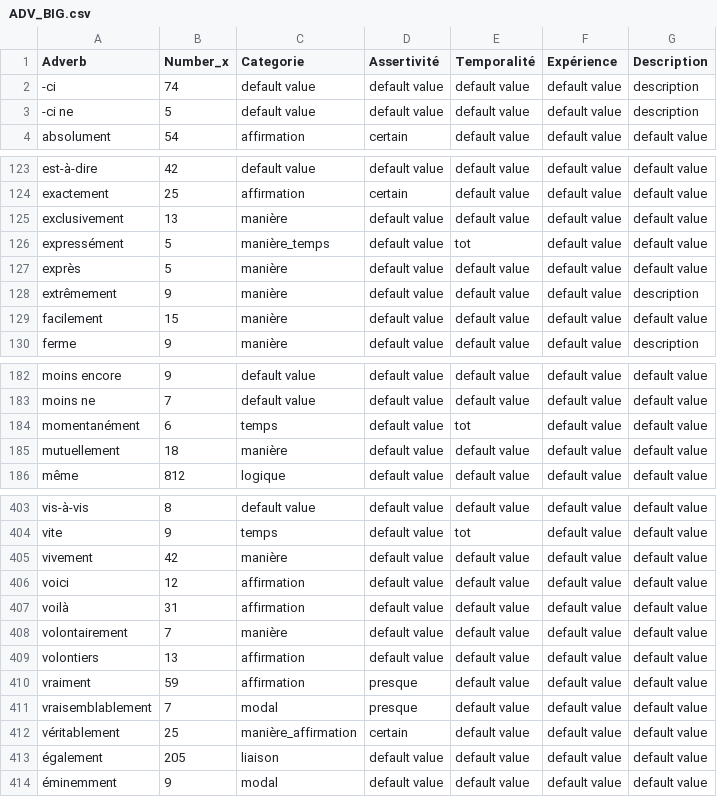
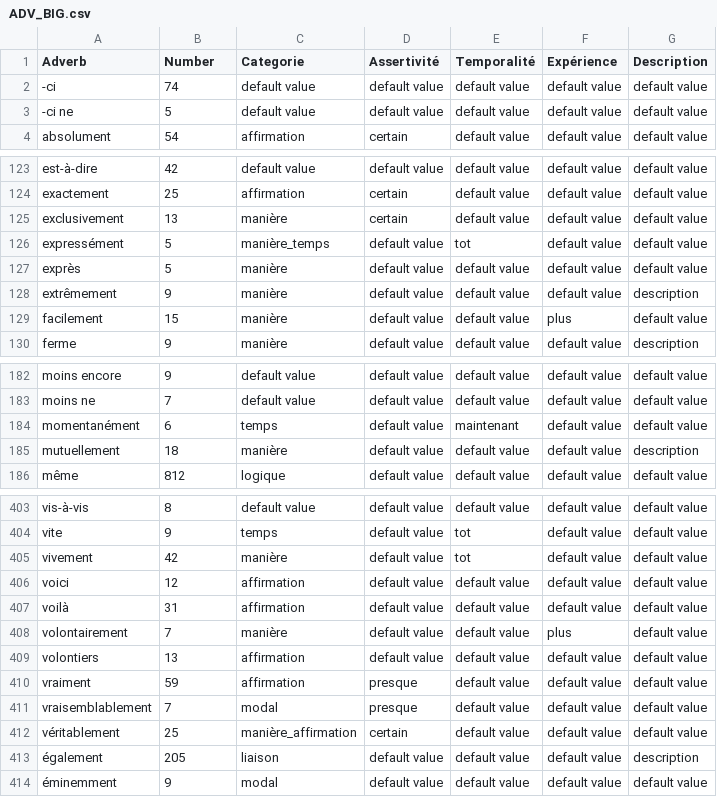
Before and after one commit to LHST-EPFL/eloge_academie, a CSV file: Data/Results/ADV_BIG.csv, drawn as a sheet; only a part is shown, gaps mark what is left out; the diff covers the shown part only.

```diff
--- a/Data/Results/ADV_BIG.csv
+++ b/Data/Results/ADV_BIG.csv
@@ -1,4 +1,4 @@
-Adverb,Number_x,Categorie,Assertivité,Temporalité,Expérience,Description
--ci,74,default value,default value,default value,default value,description
--ci ne,5,default value,default value,default value,default value,description
+Adverb,Number,Categorie,Assertivité,Temporalité,Expérience,Description
+-ci,74,default value,default value,default value,default value,default value
+-ci ne,5,default value,default value,default value,default value,default value
 absolument,54,affirmation,certain,default value,default value,default value
@@ -124,3 +124,3 @@ est-à-dire,42,default value,default value,default value,default value,default v
 exactement,25,affirmation,certain,default value,default value,default value
-exclusivement,13,manière,default value,default value,default value,default value
+exclusivement,13,manière,certain,default value,default value,default value
 expressément,5,manière_temps,default value,tot,default value,default value
@@ -128,3 +128,3 @@ exprès,5,manière,default value,default value,default value,default value
 extrêmement,9,manière,default value,default value,default value,description
-facilement,15,manière,default value,default value,default value,default value
+facilement,15,manière,default value,default value,plus,default value
 ferme,9,manière,default value,default value,default value,description
@@ -183,4 +183,4 @@ moins encore,9,default value,default value,default value,default value,default v
 moins ne,7,default value,default value,default value,default value,default value
-momentanément,6,temps,default value,tot,default value,default value
-mutuellement,18,manière,default value,default value,default value,default value
+momentanément,6,temps,default value,maintenant,default value,default value
+mutuellement,18,manière,default value,default value,default value,description
 même,812,logique,default value,default value,default value,default value
@@ -404,6 +404,6 @@ vis-à-vis,8,default value,default value,default value,default value,default val
 vite,9,temps,default value,tot,default value,default value
-vivement,42,manière,default value,default value,default value,default value
+vivement,42,manière,default value,tot,default value,default value
 voici,12,affirmation,default value,default value,default value,default value
 voilà,31,affirmation,default value,default value,default value,default value
-volontairement,7,manière,default value,default value,default value,default value
+volontairement,7,manière,default value,default value,plus,default value
 volontiers,13,affirmation,default value,default value,default value,default value
@@ -412,3 +412,3 @@ vraisemblablement,7,modal,presque,default value,default value,default value
 véritablement,25,manière_affirmation,certain,default value,default value,default value
-également,205,liaison,default value,default value,default value,default value
+également,205,liaison,default value,default value,default value,description
 éminemment,9,modal,default value,default value,default value,default value
```
Also changed, not shown: 36 edited cells elsewhere in this file, Data/Results/Adverbs.csv, 44 other files.
